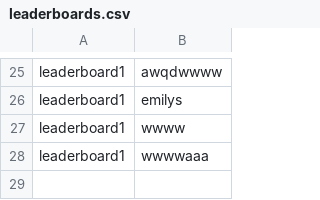
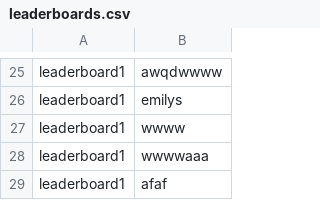
Before and after one commit to glossopm/table-tennis-ladder, a CSV file: leaderboards.csv, drawn as a sheet; only a part is shown, gaps mark what is left out.

```diff
--- a/leaderboards.csv
+++ b/leaderboards.csv
@@ -28 +28,2 @@ leaderboard1,wwww
 leaderboard1,wwwwaaa
+leaderboard1,afaf
```
Also changed, not shown: 2 other files.
